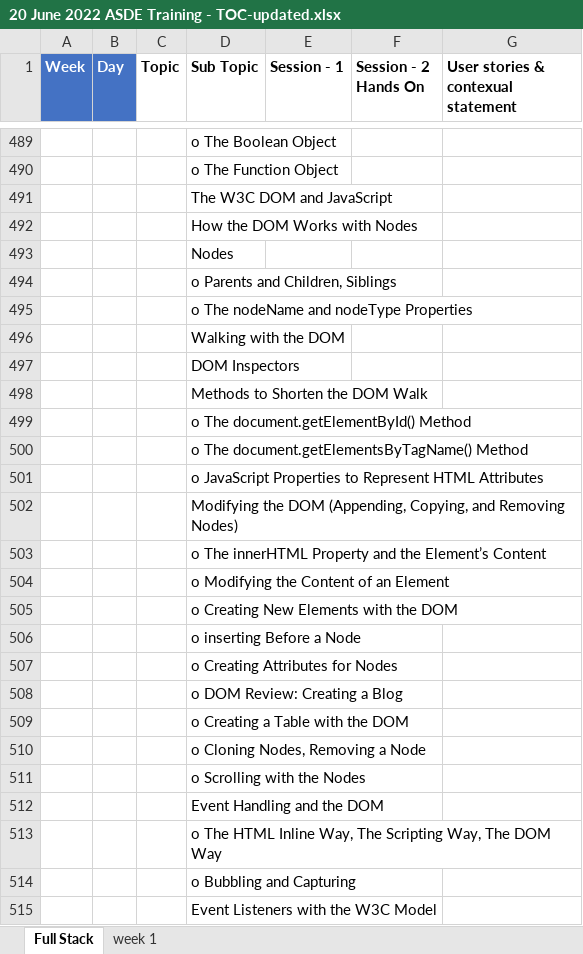
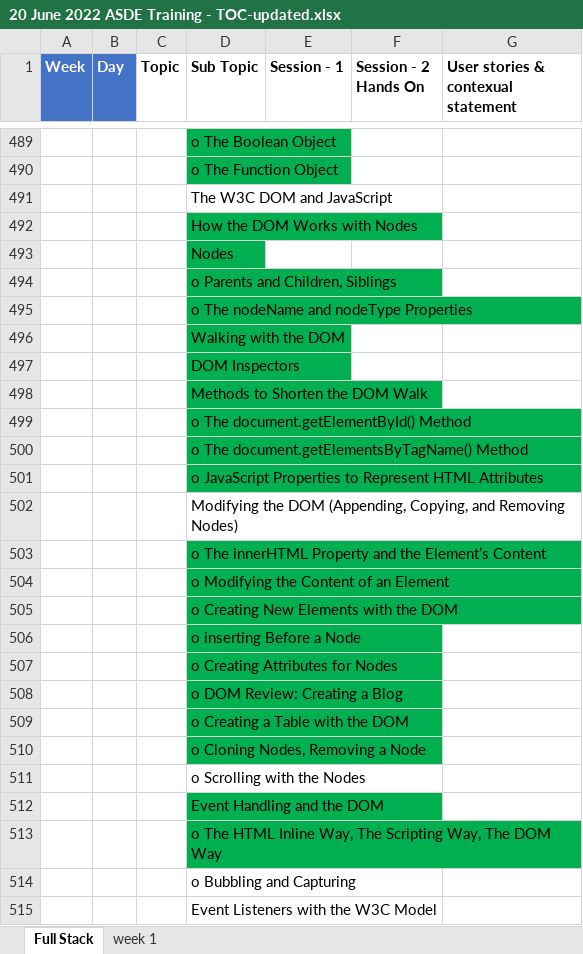
Before and after one commit to eswaribala/sapientjun2022, an Excel workbook: 20 June 2022 ASDE Training - TOC-updated.xlsx, sheet Full Stack, drawn as a sheet; only a part is shown, gaps mark what is left out; values as stored, in another font and other column widths than the file's, no borders; table styles not drawn; the diff covers the shown part only; the diff names each change by its address in the sheet, - before the commit and + after, or states it on an @@ line.

```diff
--- a/20 June 2022 ASDE Training - TOC-updated.xlsx (sheet Full Stack)
+++ b/20 June 2022 ASDE Training - TOC-updated.xlsx (sheet Full Stack)
-D489:D490 fill: none
+D489:D490 fill: #00B050
-D492:D501 fill: none
+D492:D501 fill: #00B050
-D503:D510 fill: none
+D503:D510 fill: #00B050
-D512:D513 fill: none
+D512:D513 fill: #00B050
```
Also changed, not shown: cell formats elsewhere in this sheet.
